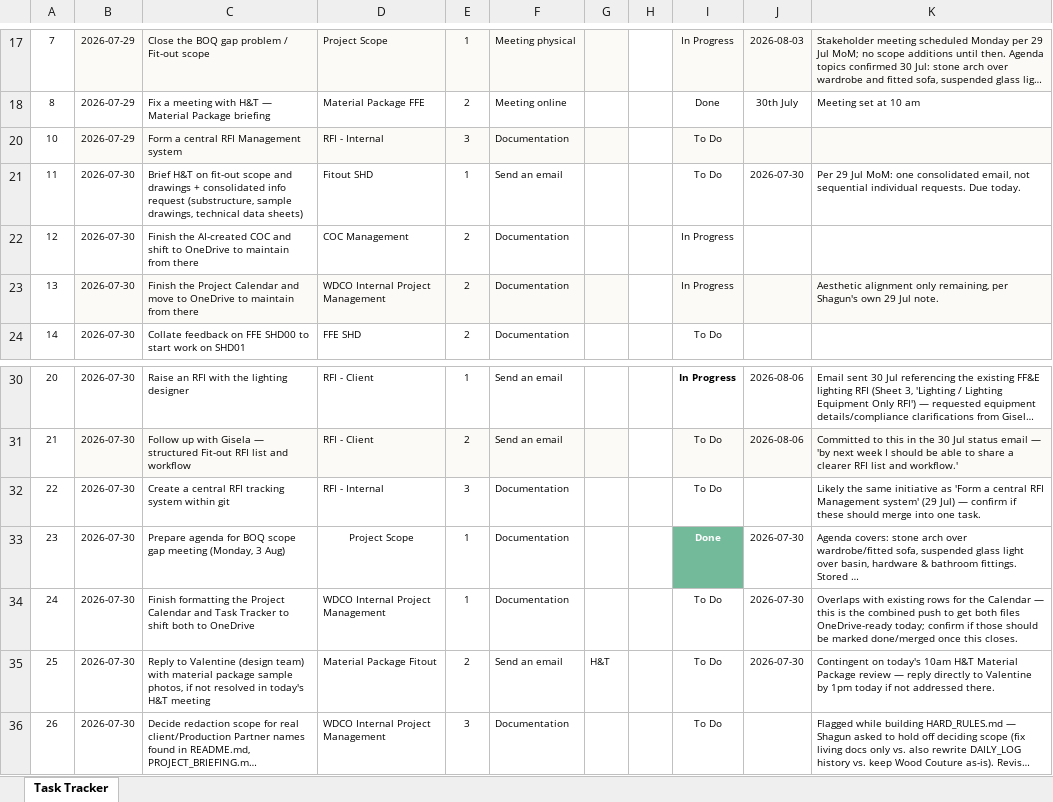
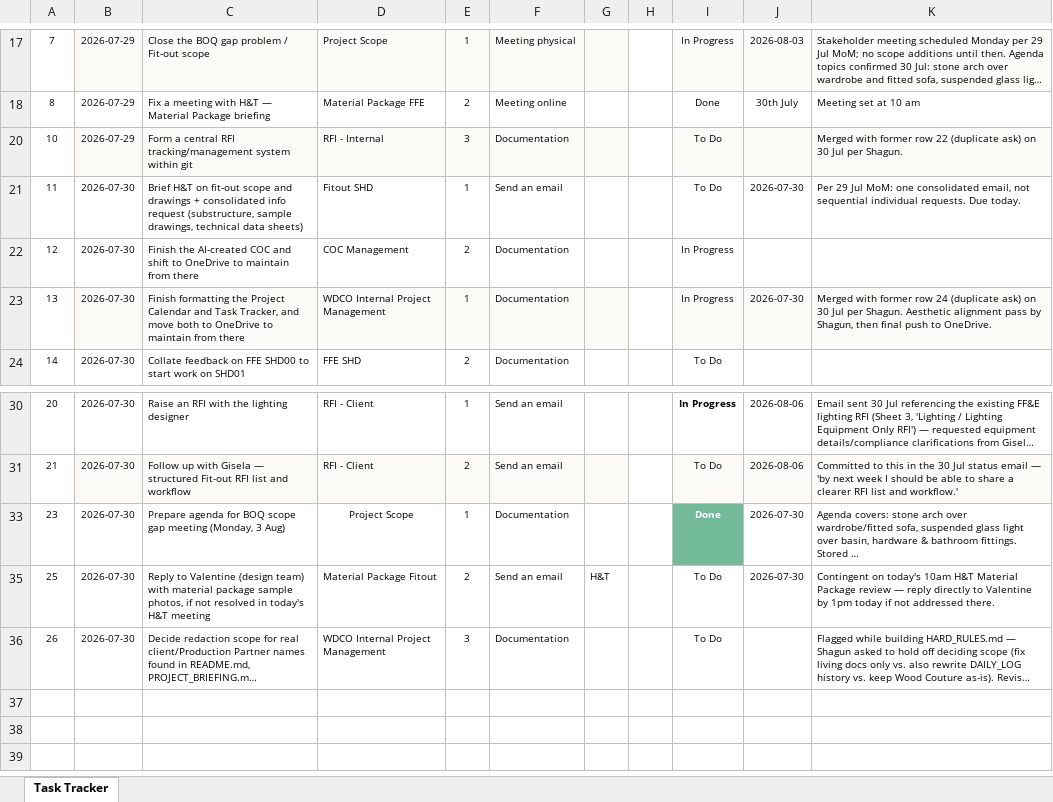
Before and after one commit to ShagunWC/K5M, an Excel workbook: 260730_K5M_Task Tracker.xlsx, sheet Task Tracker, drawn as a sheet; only a part is shown, gaps mark what is left out; long unchanged cells end in …; values as stored, in another font and other column widths than the file's, no borders; conditional formats not drawn; the diff names each change by its address in the sheet, - before the commit and + after, or states it on an @@ line.

Commit message:
Merge duplicate task pairs per Shagun: RFI tracking system (row 10+22) and Calendar/Tracker OneDrive move (row 13+24); mark superseded rows Stale and hide

```diff
--- a/260730_K5M_Task Tracker.xlsx (sheet Task Tracker)
+++ b/260730_K5M_Task Tracker.xlsx (sheet Task Tracker)
-C20: …central RFI Management system
+C20: …central RFI tracking/management system within git
-K20: (empty)
+K20: Merged with former row 22 (duplicate ask) on 30 Jul per Shagun.
-C23: Finish the Project Calendar and move to OneDrive…
+C23: Finish formatting the Project Calendar and Task Tracker, and move both to OneDrive…
-E23: 2
+E23: 1
-J23: (empty)
+J23: 2026-07-30
-K23: Aesthetic alignment only remaining, per Shagun's own 29 Jul note.
+K23: Merged with former row 24 (duplicate ask) on 30 Jul per Shagun. Aesthetic alignment pass by Shagun, then final push to OneDrive.
-row 32: 22 | 2026-07-30 | Create a central RFI tracking system within git | RFI - Internal | 3 | Documentation |  |  | To Do |  | Likely the same initiative as 'Form a central RFI Management system' (29 Jul) — confirm if these should merge into one task.
-row 34: 24 | 2026-07-30 | Finish formatting the Project Calendar and Task Tracker to shift both to OneDrive | WDCO Internal Project Management | 1 | Documentation |  |  | To Do | 2026-07-30 | Overlaps with existing rows for the Calendar — this is the combined push to get both files OneDrive-ready today; confirm if those should be marked done/merged once this closes.
```
Also changed, not shown: hidden cells.
